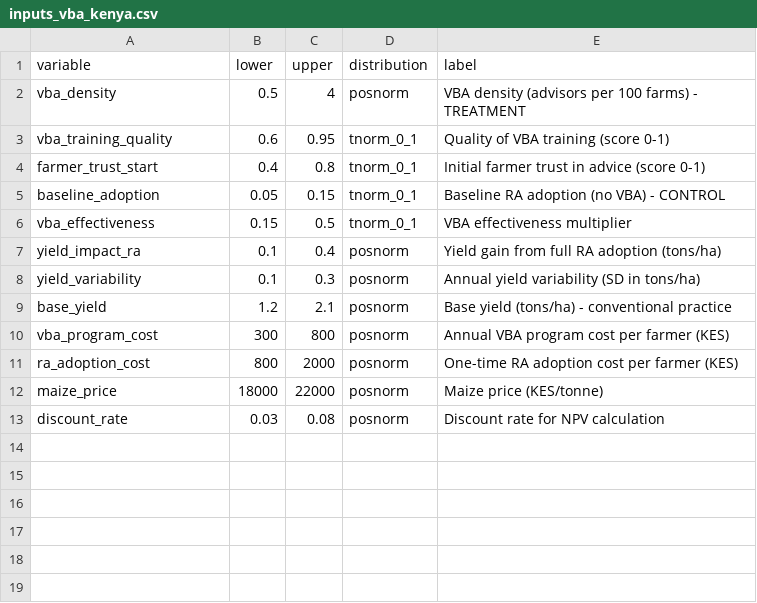
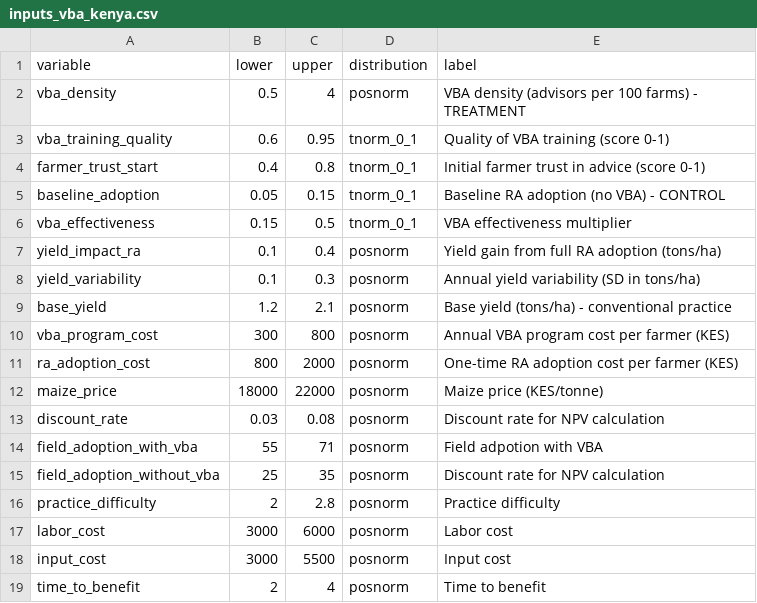
Before and after one commit to CWWhitney/RA_and_VBA, a CSV file: data/inputs_vba_kenya.csv, drawn as a sheet; the diff names each change by its address in the sheet, - before the commit and + after, or states it on an @@ line.

Commit message:
update data

```diff
--- a/data/inputs_vba_kenya.csv
+++ b/data/inputs_vba_kenya.csv
+row 14: field_adoption_with_vba | 55 | 71 | posnorm | Field adpotion with VBA
+row 15: field_adoption_without_vba | 25 | 35 | posnorm | Discount rate for NPV calculation
+row 16: practice_difficulty | 2 | 2.8 | posnorm | Practice difficulty
+row 17: labor_cost | 3000 | 6000 | posnorm | Labor cost
+row 18: input_cost | 3000 | 5500 | posnorm | Input cost
+row 19: time_to_benefit | 2 | 4 | posnorm | Time to benefit
```
